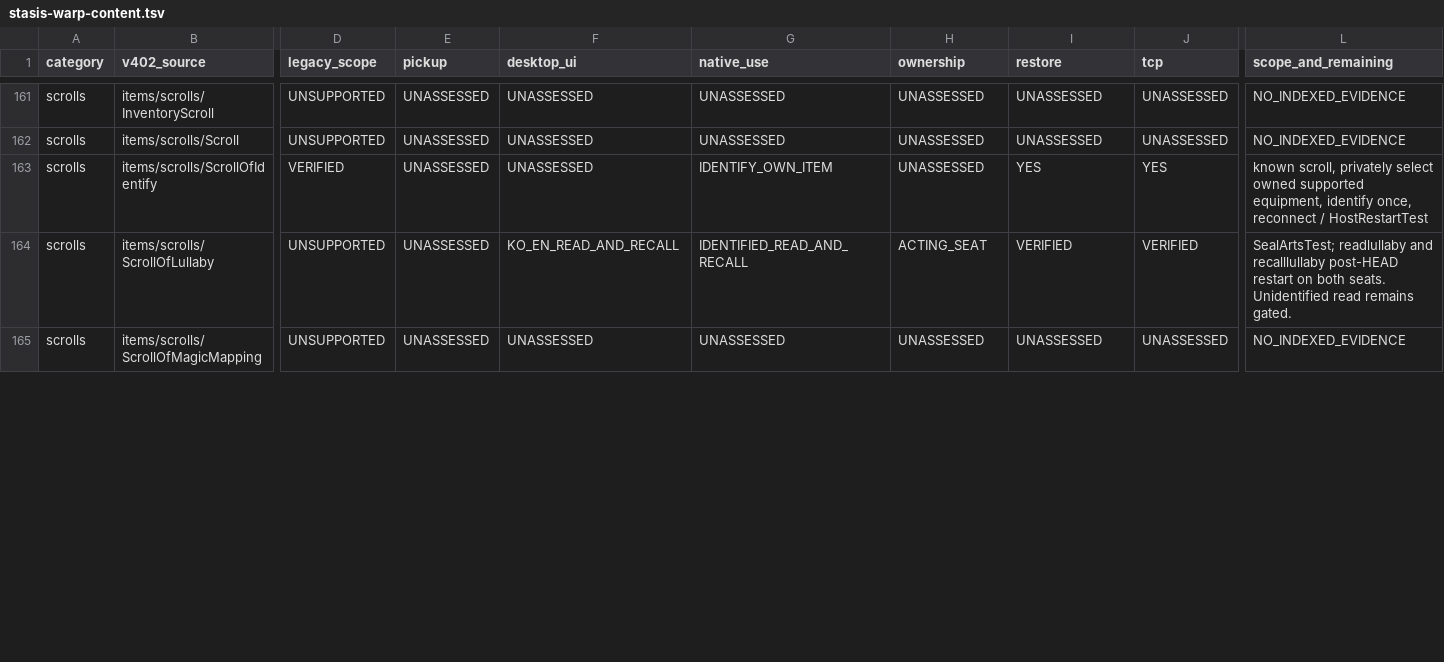
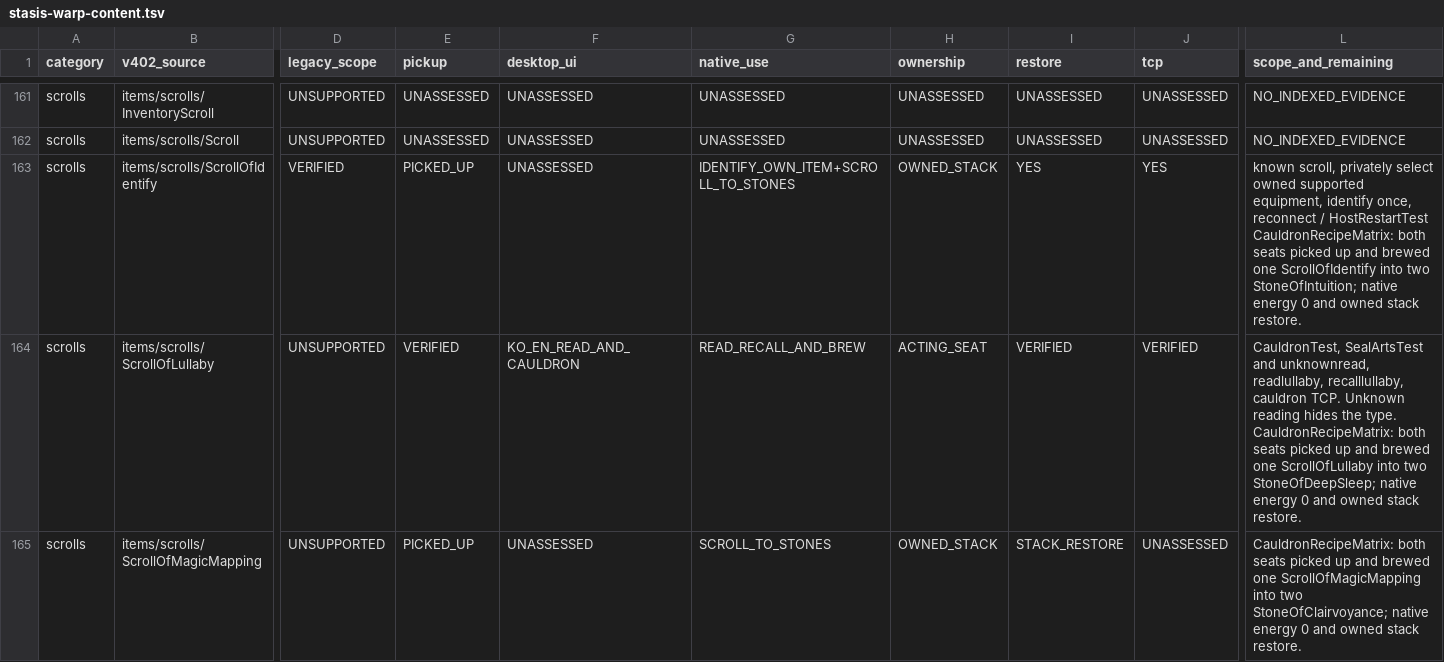
Before and after one commit to jwgobaek/SPD-Coop, a TSV file: docs/coop/stasis-warp-content.tsv, drawn as a sheet; only a part is shown, gaps mark what is left out; the diff covers the shown part only; the diff names each change by its address in the sheet, - before the commit and + after, or states it on an @@ line.

Commit message:
Record SYNC39 device acceptance and exercise native recipe and corrosion lifecycles

```diff
--- a/docs/coop/stasis-warp-content.tsv
+++ b/docs/coop/stasis-warp-content.tsv
-E163 (pickup): UNASSESSED
+E163 (pickup): PICKED_UP
-G163 (native_use): IDENTIFY_OWN_ITEM
+G163 (native_use): IDENTIFY_OWN_ITEM+SCROLL_TO_STONES
-H163 (ownership): UNASSESSED
+H163 (ownership): OWNED_STACK
-L163 (scope_and_remaining): …/ HostRestartTest
+L163 (scope_and_remaining): …/ HostRestartTest CauldronRecipeMatrix: both seats picked up and brewed one ScrollOfIdentify into two StoneOfIntuition; native energy 0 and owned stack restore.
-E164 (pickup): UNASSESSED
+E164 (pickup): VERIFIED
-F164 (desktop_ui): KO_EN_READ_AND_RECALL
+F164 (desktop_ui): KO_EN_READ_AND_CAULDRON
-G164 (native_use): IDENTIFIED_READ_AND_RECALL
+G164 (native_use): READ_RECALL_AND_BREW
-L164 (scope_and_remaining): SealArtsTest; readlullaby and recalllullaby post-HEAD restart on both seats. Unidentified read remains gated.
+L164 (scope_and_remaining): CauldronTest, SealArtsTest and unknownread, readlullaby, recalllullaby, cauldron TCP. Unknown reading hides the type. CauldronRecipeMatrix: both seats picked up and brewed one ScrollOfLullaby into two StoneOfDeepSleep; native energy 0 and owned stack restore.
-E165 (pickup): UNASSESSED
+E165 (pickup): PICKED_UP
-G165 (native_use): UNASSESSED
+G165 (native_use): SCROLL_TO_STONES
-H165 (ownership): UNASSESSED
+H165 (ownership): OWNED_STACK
-I165 (restore): UNASSESSED
+I165 (restore): STACK_RESTORE
-L165 (scope_and_remaining): NO_INDEXED_EVIDENCE
+L165 (scope_and_remaining): CauldronRecipeMatrix: both seats picked up and brewed one ScrollOfMagicMapping into two StoneOfClairvoyance; native energy 0 and owned stack restore.
```
Also changed, not shown: 115 edited cells elsewhere in this file, 13 other files.
